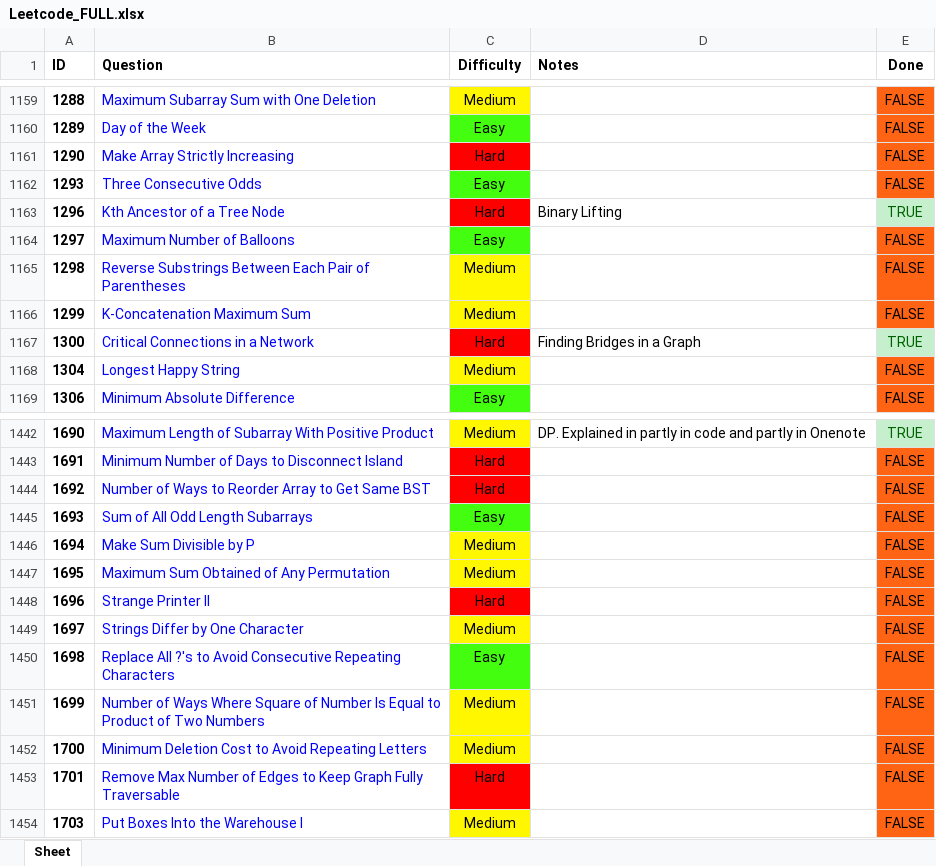
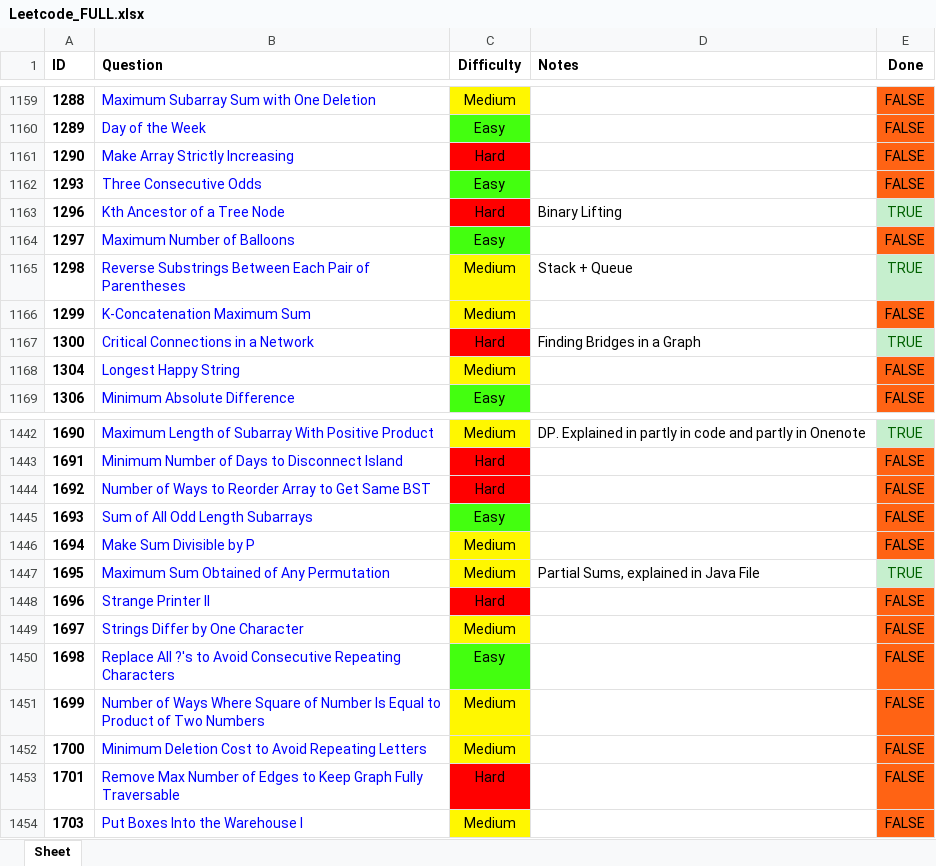
Before and after one commit to RohanTrix/Competitive-Practice, an Excel workbook: DOCS/Leetcode_FULL.xlsx, sheet Sheet, drawn as a sheet; only a part is shown, gaps mark what is left out; values as stored, in another font and other column widths than the file's, no borders; the diff names each change by its address in the sheet, - before the commit and + after, or states it on an @@ line.

```diff
--- a/DOCS/Leetcode_FULL.xlsx (sheet Sheet)
+++ b/DOCS/Leetcode_FULL.xlsx (sheet Sheet)
-D1165 (Notes): (empty)
+D1165 (Notes): Stack + Queue
-E1165 (Done): FALSE
+E1165 (Done): TRUE
@@ E1165 fill: #FF6314 → #C6EFCE, text colour: black → #006100 @@
-D1447 (Notes): (empty)
+D1447 (Notes): Partial Sums, explained in Java File
-E1447 (Done): FALSE
+E1447 (Done): TRUE
@@ E1447 fill: #FF6314 → #C6EFCE, text colour: black → #006100 @@
```
Also changed, not shown: 4 other files.
